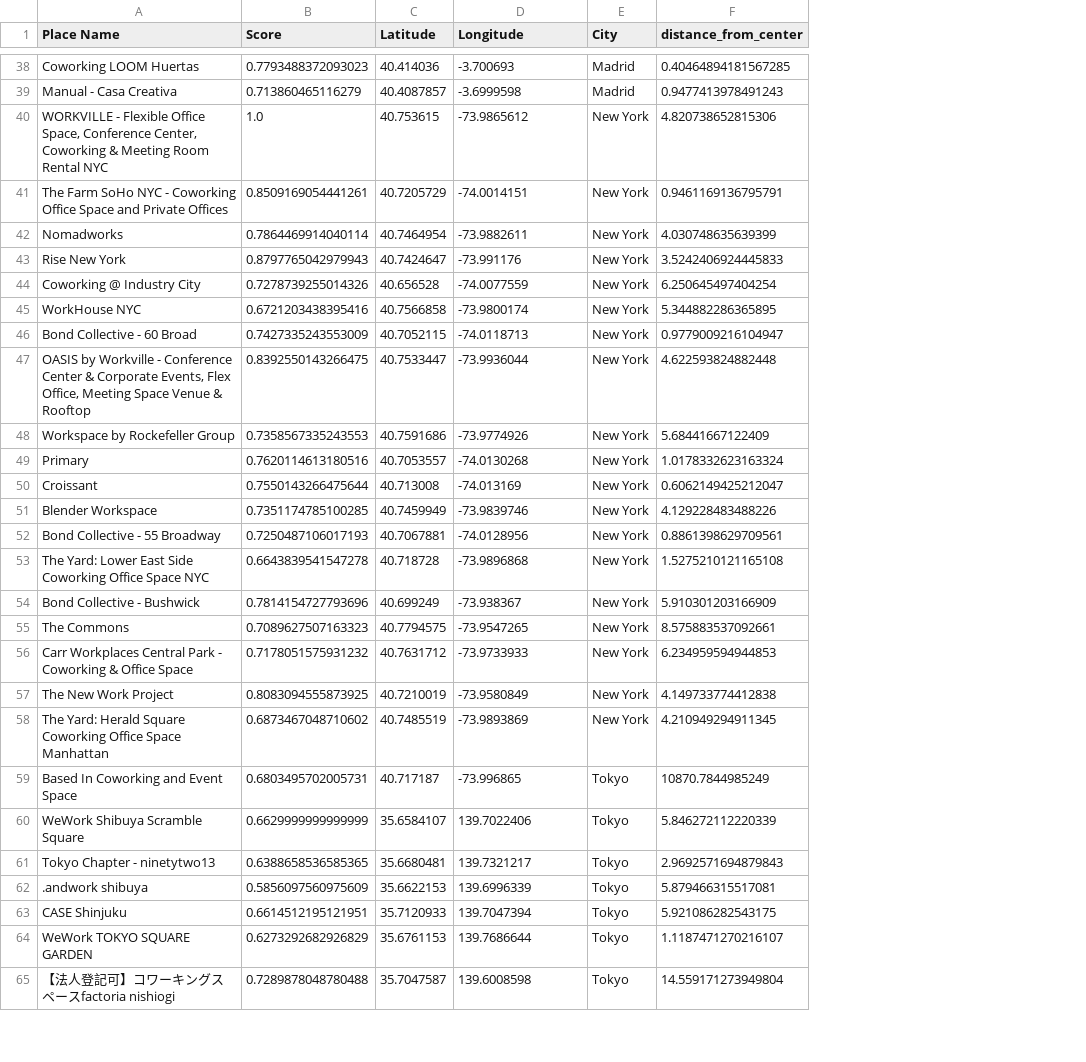
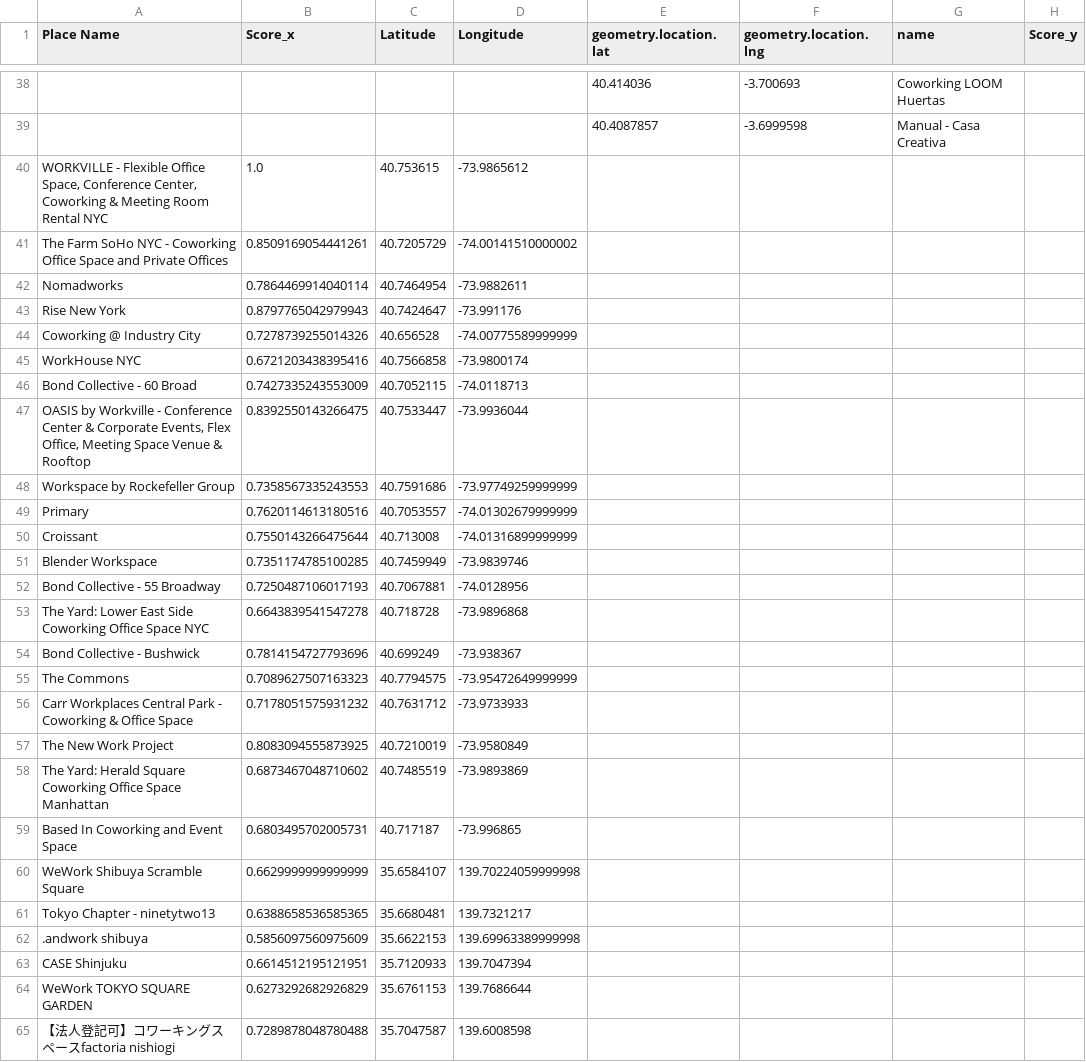
Before and after one commit to GabrielFersPin/Coworking, a CSV file: src/results/PlacesCenterDistance.csv, drawn as a sheet; only a part is shown, gaps mark what is left out; removed rows and columns are numbered as before the commit, all else as after; the diff covers the shown part only; the diff names each change by its address in the sheet, - before the commit and + after, or states it on an @@ line.

Commit message:
modified:   src/data_processing/location_processing.ipynb 	modified:   src/results/Location.csv 	modified:   src/results/MergedPlacesScoreDistance.csv 	new file:   src/results/MergedScores.csv 	modified:   src/results/PlacesCenterDistance.csv 	new file:   src/results/Sao Paulo/distance_from_center.ipynb 	new file:   src/results/Sao Paulo/merged_data.csv

```diff
--- a/src/results/PlacesCenterDistance.csv
+++ b/src/results/PlacesCenterDistance.csv
-column E (City), rows 38-65: Madrid | Madrid | New York | New York | New York | New York | New York | New York | New York | New York | New York | New York | New York | New York | New York | New York | New York | New York | New York | New York | New York | Tokyo | Tokyo | Tokyo | Tokyo | Tokyo | Tokyo | Tokyo
-column F (distance_from_center), rows 38-65: 0.40464894181567285 | 0.9477413978491243 | 4.820738652815306 | 0.9461169136795791 | 4.030748635639399 | 3.5242406924445833 | 6.250645497404254 | 5.344882286365895 | 0.9779009216104947 | 4.622593824882448 | 5.68441667122409 | 1.0178332623163324 | 0.6062149425212047 | 4.129228483488226 | 0.8861398629709561 | 1.5275210121165108 | 5.910301203166909 | 8.575883537092661 | 6.234959594944853 | 4.149733774412838 | 4.210949294911345 | 10870.7844985249 | 5.846272112220339 | 2.9692571694879843 | 5.879466315517081 | 5.921086282543175 | 1.1187471270216107 | 14.559171273949804
+column E (geometry.location.lat), rows 38-39: 40.414036 | 40.4087857
+column F (geometry.location.lng), rows 38-39: -3.700693 | -3.6999598
+column G (name), rows 38-39: Coworking LOOM Huertas | Manual - Casa Creativa
+column H (Score_y), empty
-B1: Score
+B1: Score_x
-A38 (Place Name): Coworking LOOM Huertas
+A38 (Place Name): (empty)
-B38 (Score_x): 0.7793488372093023
+B38 (Score_x): (empty)
-C38 (Latitude): 40.414036
+C38 (Latitude): (empty)
-D38 (Longitude): -3.700693
+D38 (Longitude): (empty)
-A39 (Place Name): Manual - Casa Creativa
+A39 (Place Name): (empty)
-B39 (Score_x): 0.713860465116279
+B39 (Score_x): (empty)
-C39 (Latitude): 40.4087857
+C39 (Latitude): (empty)
-D39 (Longitude): -3.6999598
+D39 (Longitude): (empty)
-D41 (Longitude): -74.0014151
+D41 (Longitude): -74.00141510000002
-D44 (Longitude): -74.0077559
+D44 (Longitude): -74.00775589999999
-D48 (Longitude): -73.9774926
+D48 (Longitude): -73.97749259999999
-D49 (Longitude): -74.0130268
+D49 (Longitude): -74.01302679999999
-D50 (Longitude): -74.013169
+D50 (Longitude): -74.01316899999999
-D55 (Longitude): -73.9547265
+D55 (Longitude): -73.95472649999999
-D60 (Longitude): 139.7022406
+D60 (Longitude): 139.70224059999998
-D62 (Longitude): 139.6996339
+D62 (Longitude): 139.69963389999998
```
Also changed, not shown: 20 added rows and 71 edited cells elsewhere in this file, src/results/Location.csv, src/results/MergedPlacesScoreDistance.csv, 4 other files.
